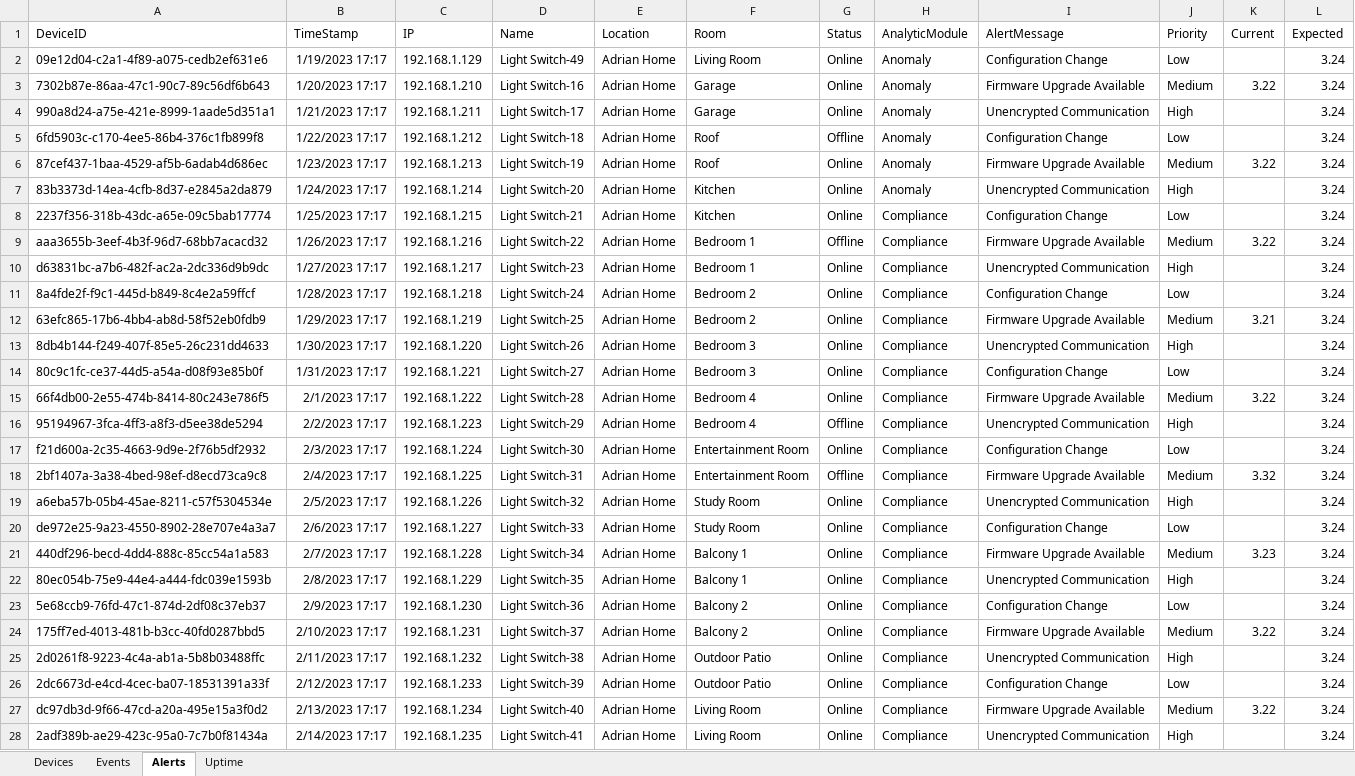
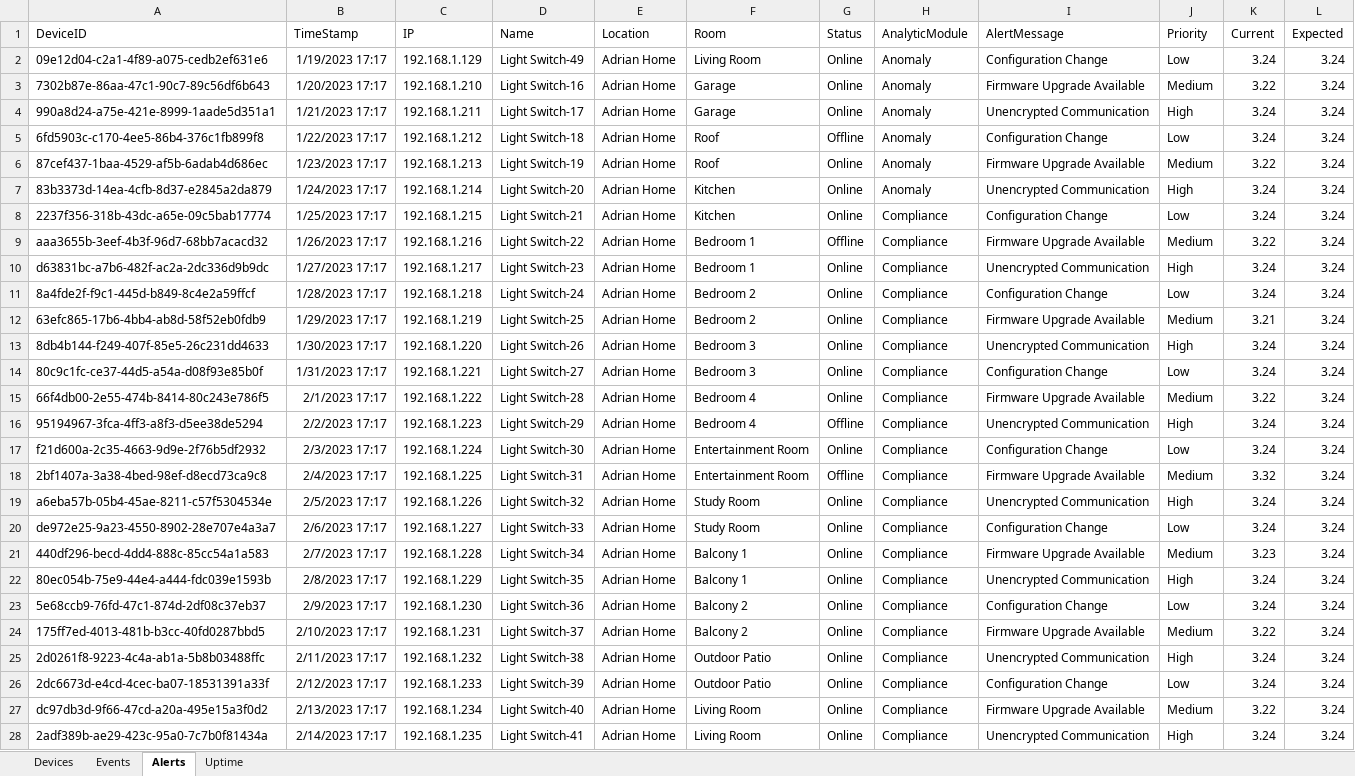
Before and after one commit to Janon000/fog-server, an Excel workbook: src/Data.xlsx, sheet Alerts, drawn as a sheet; only a part is shown; values as stored, in another font and other column widths than the file's, no borders; table styles not drawn; the diff covers the shown part only; the diff names each change by its address in the sheet, - before the commit and + after, or states it on an @@ line.

Commit message:
Added Device Screen

```diff
--- a/src/Data.xlsx (sheet Alerts)
+++ b/src/Data.xlsx (sheet Alerts)
-K2 (Current): (empty)
+K2 (Current): 3.24
-K4:K5 (Current): (empty)
+K4:K5 (Current): 3.24
-K7:K8 (Current): (empty)
+K7:K8 (Current): 3.24
-K10:K11 (Current): (empty)
+K10:K11 (Current): 3.24
-K13:K14 (Current): (empty)
+K13:K14 (Current): 3.24
-K16:K17 (Current): (empty)
+K16:K17 (Current): 3.24
-K19:K20 (Current): (empty)
+K19:K20 (Current): 3.24
-K22:K23 (Current): (empty)
+K22:K23 (Current): 3.24
-K25:K26 (Current): (empty)
+K25:K26 (Current): 3.24
-K28 (Current): (empty)
+K28 (Current): 3.24
```
Also changed, not shown: 2 edited cells elsewhere in this sheet, 10 other files.
